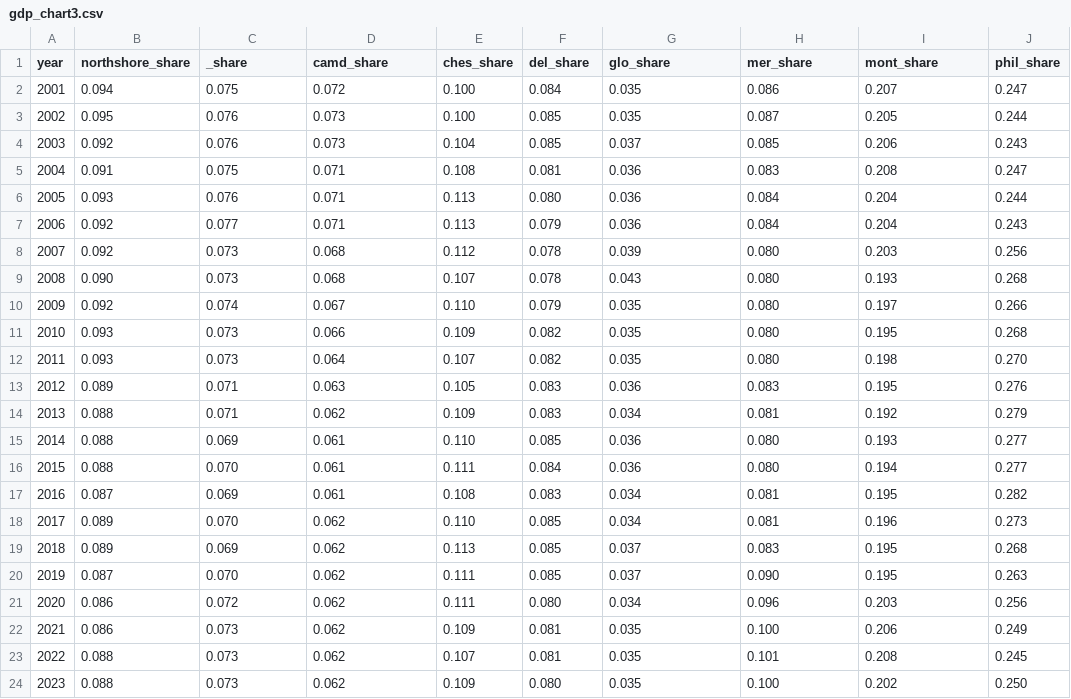
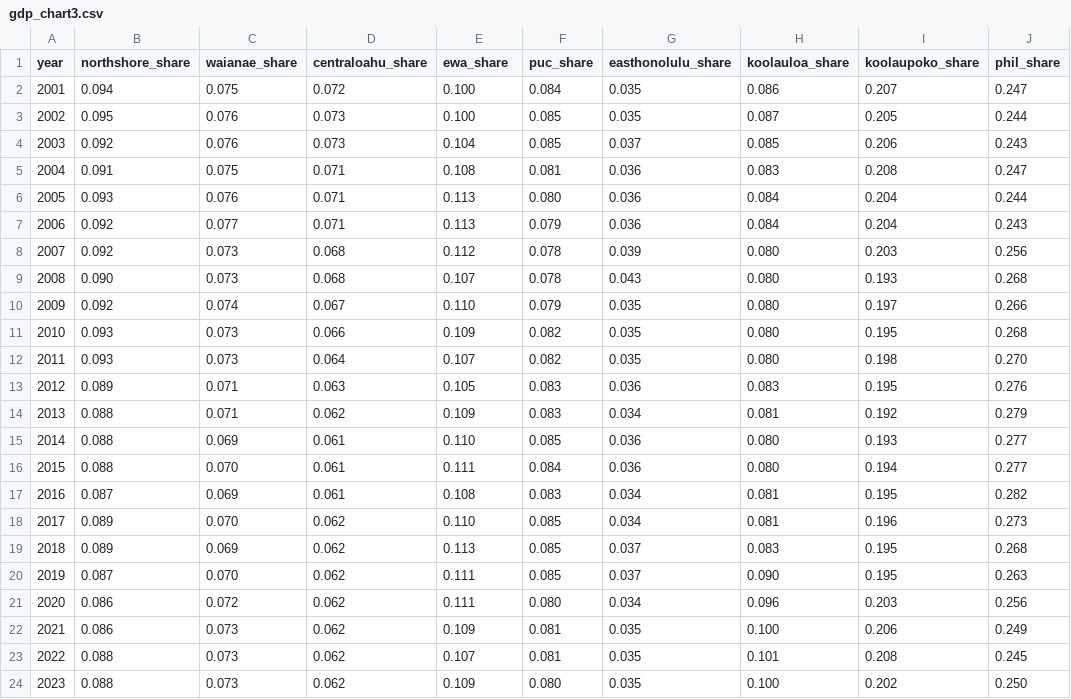
Before and after one commit to elishaadamu/minimal-dash, a CSV file: public/data/gdp_chart3.csv, drawn as a sheet.

```diff
--- a/public/data/gdp_chart3.csv
+++ b/public/data/gdp_chart3.csv
@@ -1,2 +1,2 @@
-"year","northshore_share","_share","camd_share","ches_share","del_share","glo_share","mer_share","mont_share","phil_share"
+"year","northshore_share","waianae_share","centraloahu_share","ewa_share","puc_share","easthonolulu_share","koolauloa_share","koolaupoko_share","phil_share"
 2001,0.094,0.075,0.072,0.100,0.084,0.035,0.086,0.207,0.247
```
Also changed, not shown: 28 other files.
